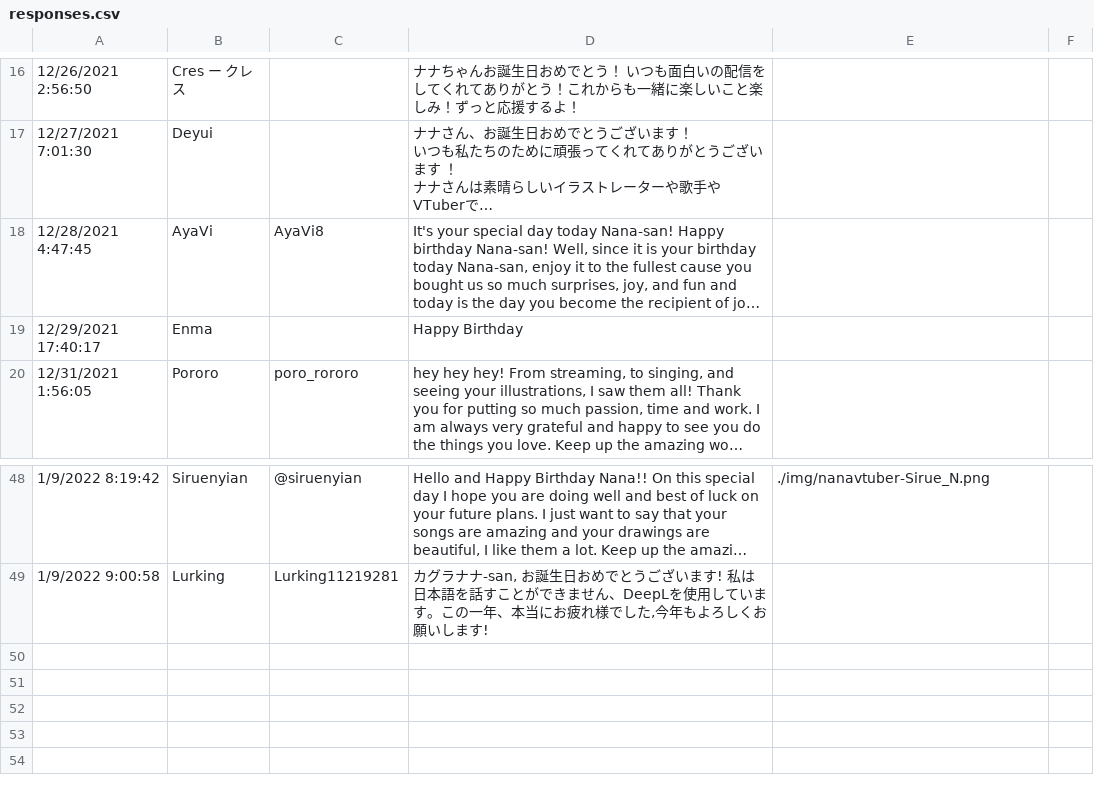
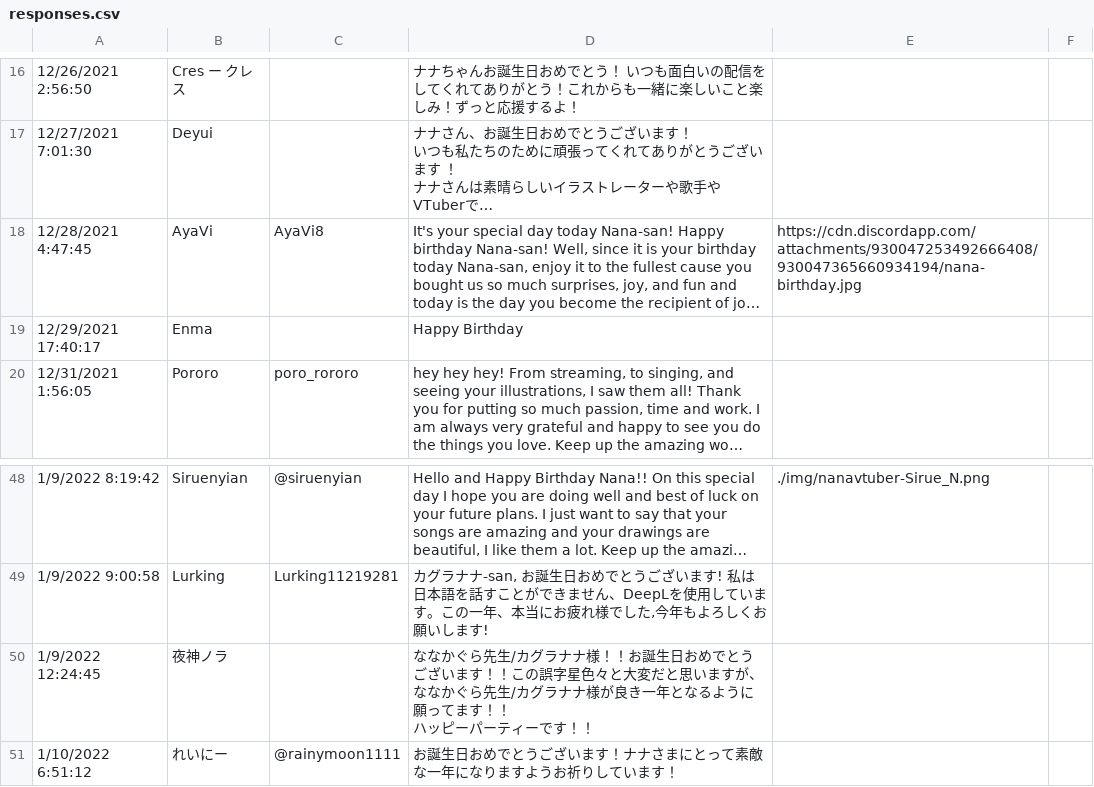
Before and after one commit to amedott/kaguranana2024bday, a CSV file: src/responses.csv, drawn as a sheet; only a part is shown, gaps mark what is left out; long unchanged cells end in …; ↵ is a line break in a cell; the diff names each change by its address in the sheet, - before the commit and + after, or states it on an @@ line.

Commit message:
update responses

```diff
--- a/src/responses.csv
+++ b/src/responses.csv
-E18: (empty)
+E18: https://cdn.discordapp.com/attachments/930047253492666408/930047365660934194/nana-birthday.jpg
+row 50: 1/9/2022 12:24:45 | 夜神ノラ |  | ななかぐら先生/カグラナナ様！！お誕生日おめでとうございます！！この誤字星色々と大変だと思いますが、ななかぐら先生/カグラナナ様が良き一年となるように願ってます！！ ↵ ハッピーパーティーです！！
+row 51: 1/10/2022 6:51:12 | れいにー | @rainymoon1111 | お誕生日おめでとうございます！ナナさまにとって素敵な一年になりますようお祈りしています！
```
Also changed, not shown: 1 other file.
